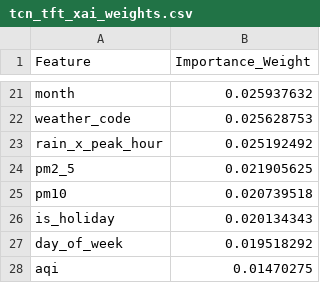
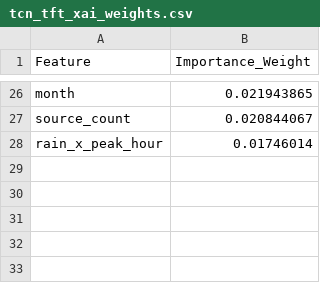
Before and after one commit to anmajharul/mirpur_traffic_pipeline, a CSV file: backend/tcn_tft_xai_weights.csv, drawn as a sheet; only a part is shown, gaps mark what is left out; removed rows and columns are numbered as before the commit, all else as after; the diff covers the shown part only; the diff names each change by its address in the sheet, - before the commit and + after, or states it on an @@ line.

```diff
--- a/backend/tcn_tft_xai_weights.csv
+++ b/backend/tcn_tft_xai_weights.csv
-B26 (Importance_Weight): 0.025937632
+B26 (Importance_Weight): 0.021943865
-row 22: weather_code | 0.025628753
+row 27: source_count | 0.020844067
-B28 (Importance_Weight): 0.025192492
+B28 (Importance_Weight): 0.01746014
-row 24: pm2_5 | 0.021905625
-row 25: pm10 | 0.020739518
-row 26: is_holiday | 0.020134343
-row 27: day_of_week | 0.019518292
-row 28: aqi | 0.01470275
```
Also changed, not shown: 15 added rows, 10 removed rows and 9 edited cells elsewhere in this file.
